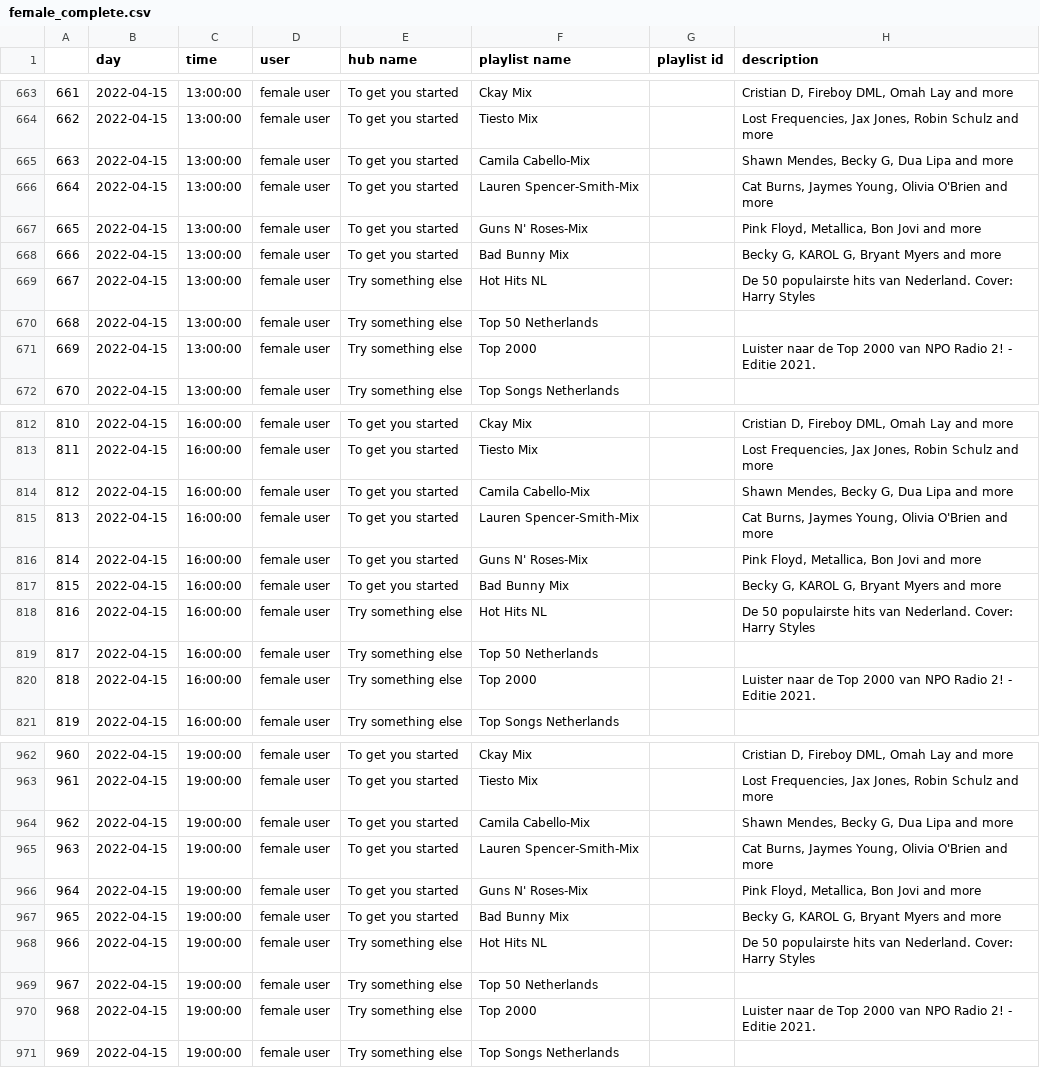
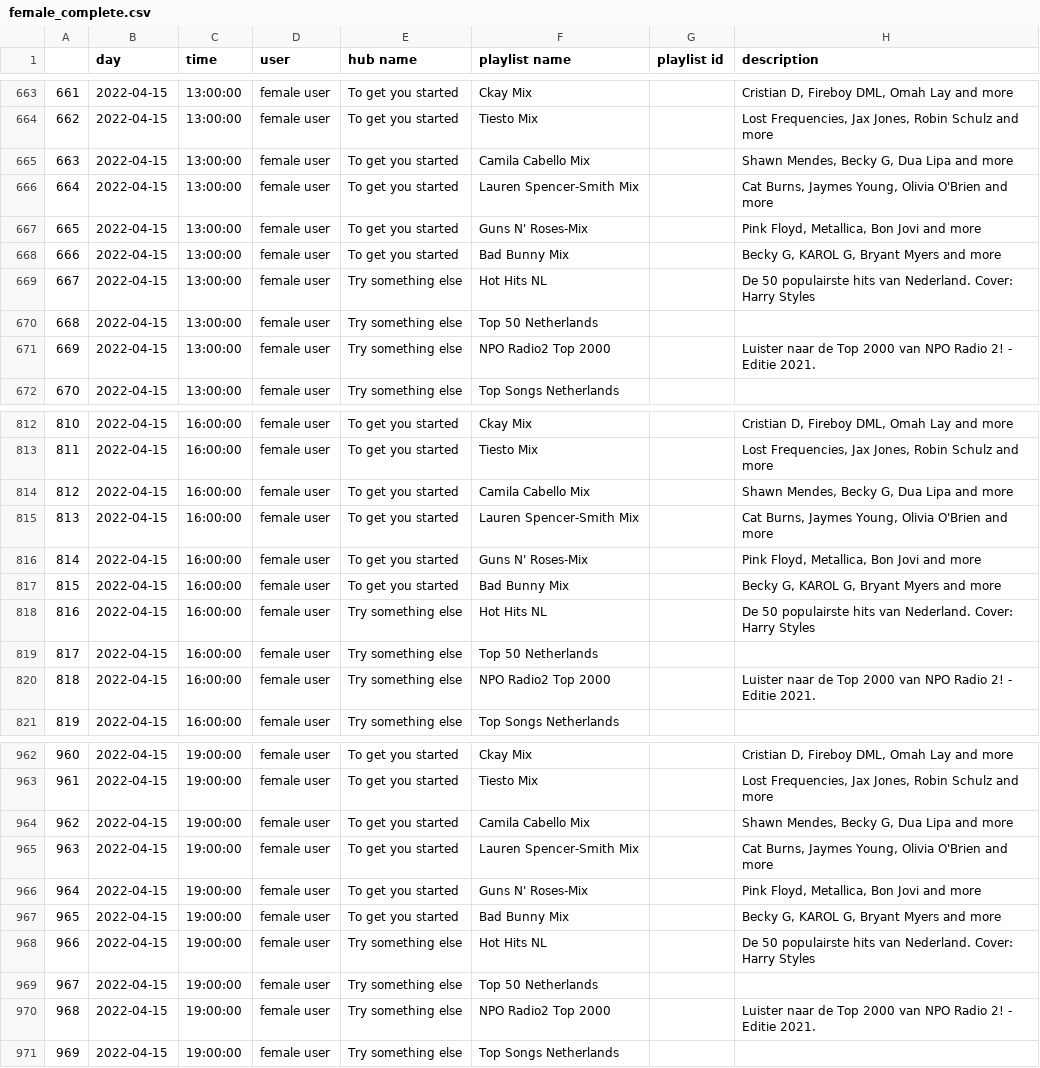
Before and after one commit to Yvysanna/Thesis, a CSV file: data/female_complete.csv, drawn as a sheet; only a part is shown, gaps mark what is left out; the diff covers the shown part only; the diff names each change by its address in the sheet, - before the commit and + after, or states it on an @@ line.

Commit message:
playlist and hub analysis based on tags to be found in the new tagging json files

```diff
--- a/data/female_complete.csv
+++ b/data/female_complete.csv
-F665 (playlist name): Camila Cabello-Mix
+F665 (playlist name): Camila Cabello Mix
-F666 (playlist name): Lauren Spencer-Smith-Mix
+F666 (playlist name): Lauren Spencer-Smith Mix
-F671 (playlist name): Top 2000
+F671 (playlist name): NPO Radio2 Top 2000
-F814 (playlist name): Camila Cabello-Mix
+F814 (playlist name): Camila Cabello Mix
-F815 (playlist name): Lauren Spencer-Smith-Mix
+F815 (playlist name): Lauren Spencer-Smith Mix
-F820 (playlist name): Top 2000
+F820 (playlist name): NPO Radio2 Top 2000
-F964 (playlist name): Camila Cabello-Mix
+F964 (playlist name): Camila Cabello Mix
-F965 (playlist name): Lauren Spencer-Smith-Mix
+F965 (playlist name): Lauren Spencer-Smith Mix
-F970 (playlist name): Top 2000
+F970 (playlist name): NPO Radio2 Top 2000
```
Also changed, not shown: 95 edited cells elsewhere in this file, data/male_complete.csv, 3 other files.
